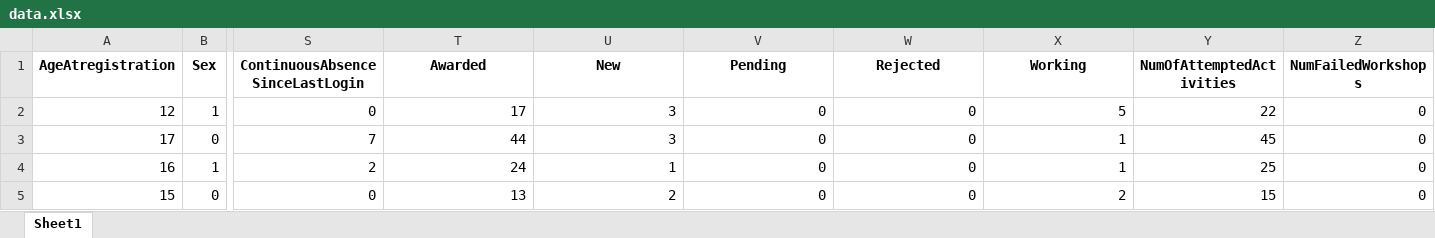
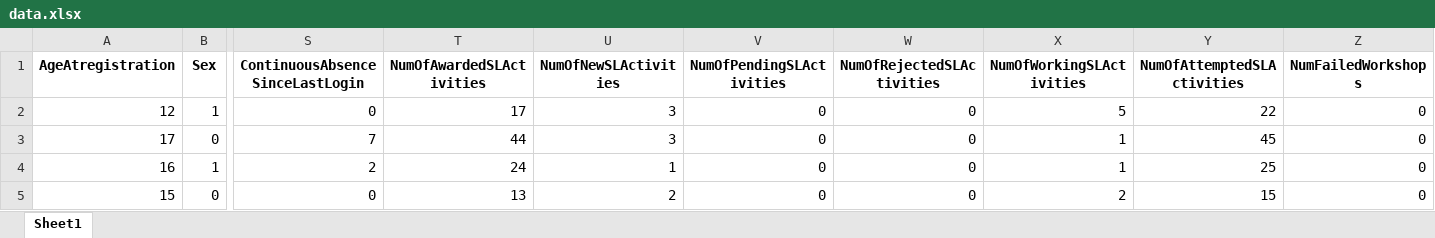
Before and after one commit to rPrinceA495/tumo-fdi-model, an Excel workbook: models/data.xlsx, sheet Sheet1, drawn as a sheet; only a part is shown, gaps mark what is left out; values as stored, in another font and other column widths than the file's, no borders; the diff names each change by its address in the sheet, - before the commit and + after, or states it on an @@ line.

```diff
--- a/models/data.xlsx (sheet Sheet1)
+++ b/models/data.xlsx (sheet Sheet1)
-T1: Awarded
+T1: NumOfAwardedSLActivities
-U1: New
+U1: NumOfNewSLActivities
-V1: Pending
+V1: NumOfPendingSLActivities
-W1: Rejected
+W1: NumOfRejectedSLActivities
-X1: Working
+X1: NumOfWorkingSLActivities
-Y1: NumOfAttemptedActivities
+Y1: NumOfAttemptedSLActivities
```
Also changed, not shown: data/pedagogic engagement/self-learning/Self Learning Activities Aggregation.xlsx, data/pedagogic engagement/self-learning/ready/self_learning_data.xlsx, 44 other files.
